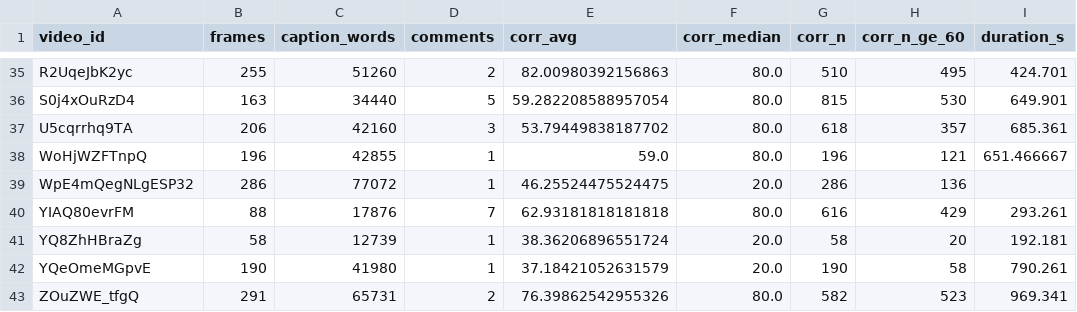
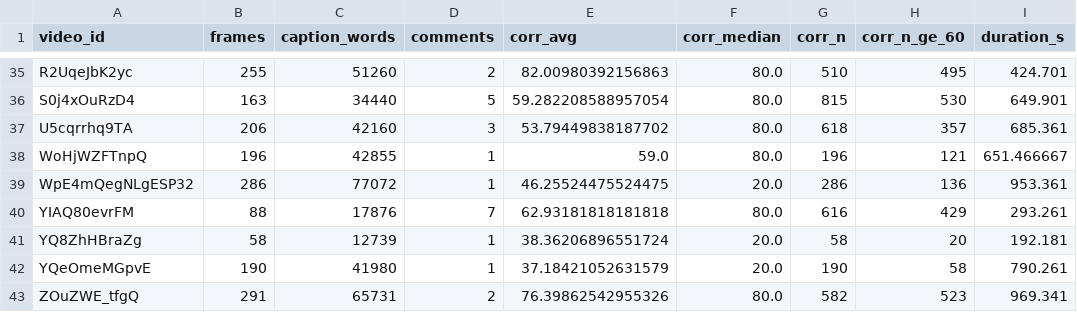
Before and after one commit to greatroboticslab/embodiedAI, a CSV file: CaptionAnalysis/output/Embodied_metrics.csv, drawn as a sheet; only a part is shown, gaps mark what is left out.

Commit message:
update embodied metrics

```diff
--- a/CaptionAnalysis/output/Embodied_metrics.csv
+++ b/CaptionAnalysis/output/Embodied_metrics.csv
@@ -38,3 +38,3 @@ U5cqrrhq9TA,206,42160,3,53.79449838187702,80.0,618,357,685.361
 WoHjWZFTnpQ,196,42855,1,59.0,80.0,196,121,651.466667
-WpE4mQegNLgESP32,286,77072,1,46.25524475524475,20.0,286,136,
+WpE4mQegNLgESP32,286,77072,1,46.25524475524475,20.0,286,136,953.361
 YIAQ80evrFM,88,17876,7,62.93181818181818,80.0,616,429,293.261
```
Also changed, not shown: 4 other files.
